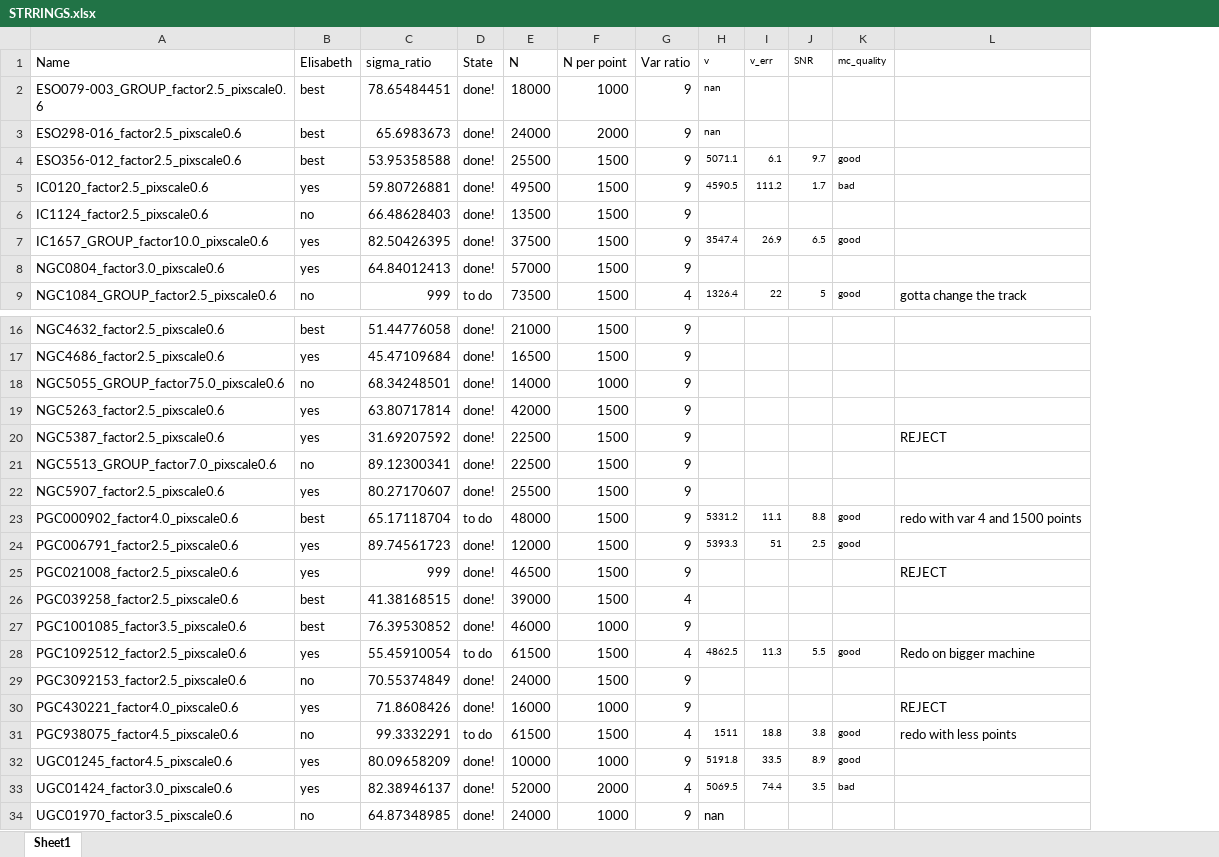
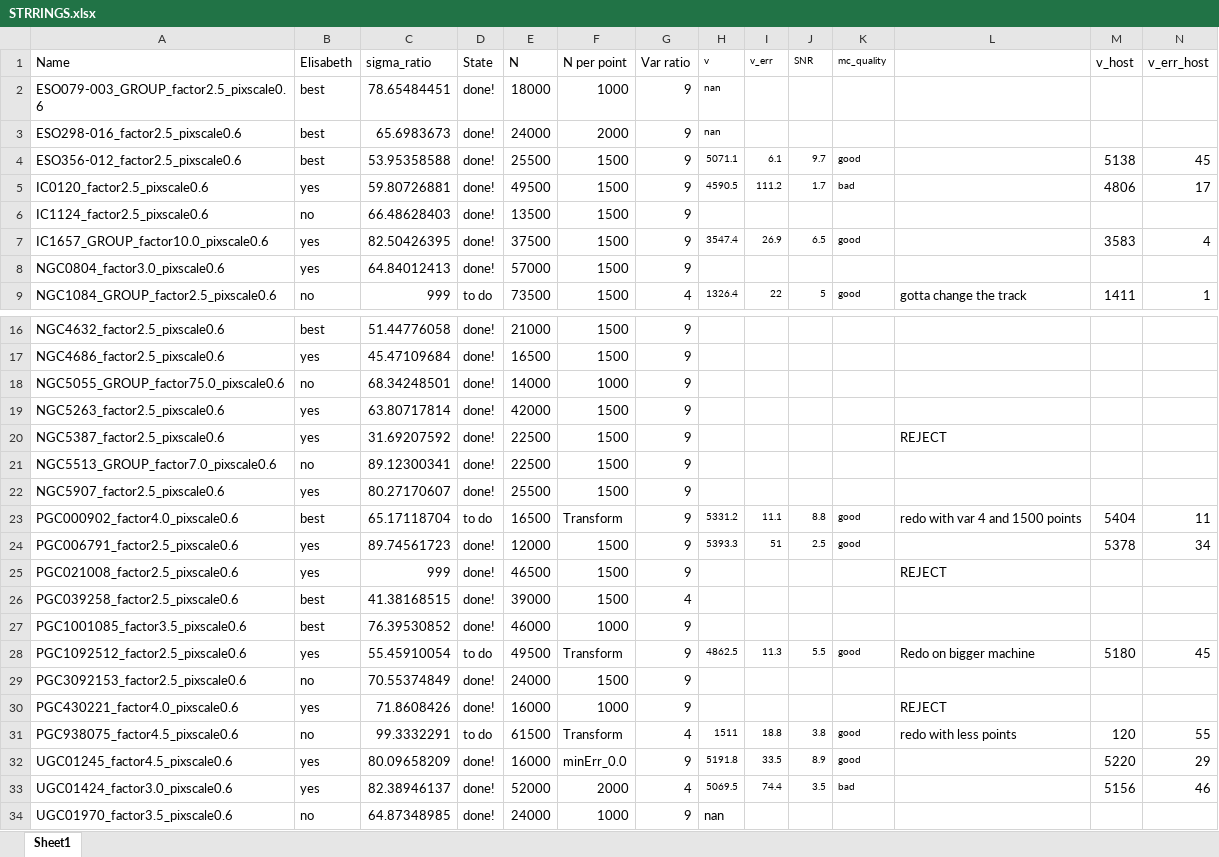
Before and after one commit to David-Chemaly/StreaMAX_fit, an Excel workbook: STRRINGS.xlsx, sheet Sheet1, drawn as a sheet; only a part is shown, gaps mark what is left out; values as stored, in another font and other column widths than the file's, no borders; the diff names each change by its address in the sheet, - before the commit and + after, or states it on an @@ line.

Commit message:
Add configurable spherical/flattened kinematic fitting workflow and update STRRINGS inputs

```diff
--- a/STRRINGS.xlsx (sheet Sheet1)
+++ b/STRRINGS.xlsx (sheet Sheet1)
+column M (v_host), rows 4-9: 5138 | 4806 |  | 3583 |  | 1411; rows 23-33: 5404 | 5378 |  |  |  | 5180 |  |  | 120 | 5220 | 5156
+column N (v_err_host), rows 4-9: 45 | 17 |  | 4 |  | 1; rows 23-33: 11 | 34 |  |  |  | 45 |  |  | 55 | 29 | 46
-E23 (N): 48000
+E23 (N): 16500
-F23 (N per point): 1500
+F23 (N per point): Transform
-E28 (N): 61500
+E28 (N): 49500
-F28 (N per point): 1500
+F28 (N per point): Transform
-G28 (Var ratio): 4
+G28 (Var ratio): 9
-F31 (N per point): 1500
+F31 (N per point): Transform
-E32 (N): 10000
+E32 (N): 16000
-F32 (N per point): 1000
+F32 (N per point): minErr_0.0
```
Also changed, not shown: 6 other files.
